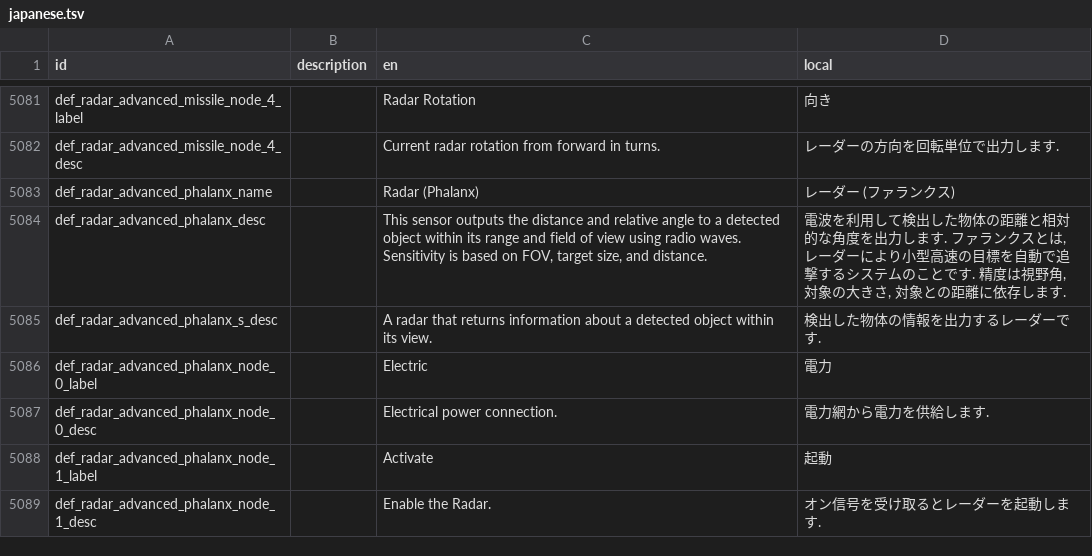
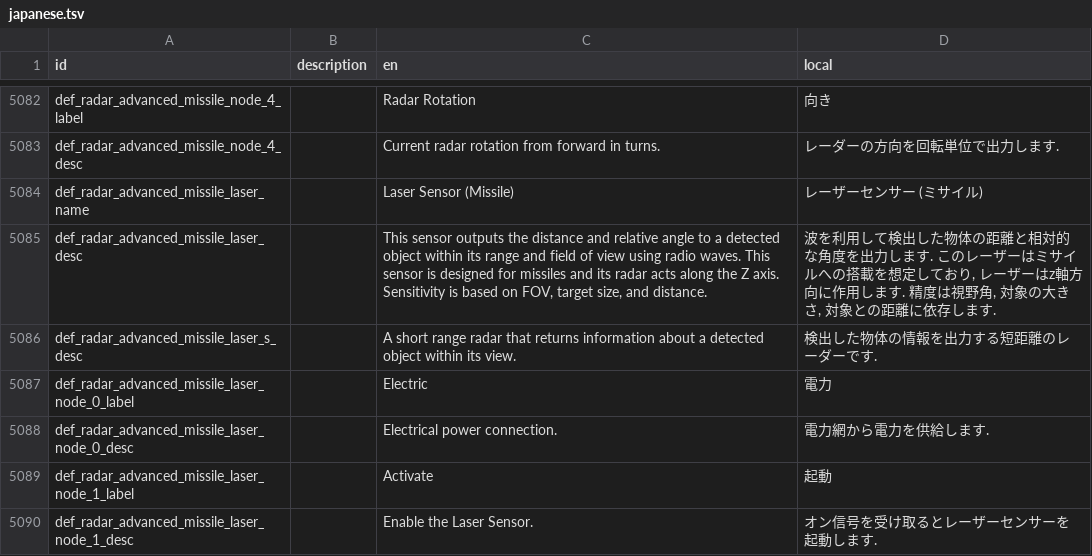
Before and after one commit to Gakuto1112/Stormworks-JapaneseTranslation, a TSV file: japanese.tsv, drawn as a sheet; only a part is shown, gaps mark what is left out; the shorter side is filled out with more unchanged rows; the diff covers the shown part only.

```diff
--- a/japanese.tsv
+++ b/japanese.tsv
@@ -5082 +5083,8 @@ def_radar_advanced_missile_node_4_label		Radar Rotation	向き
 def_radar_advanced_missile_node_4_desc		Current radar rotation from forward in turns.	レーダーの方向を回転単位で出力します.
+def_radar_advanced_missile_laser_name		Laser Sensor (Missile)	レーザーセンサー (ミサイル)
+def_radar_advanced_missile_laser_desc		This sensor outputs the distance and relative angle to a detected object within its range and field of view using radio waves. This sensor is designed for missiles and its radar acts along the Z axis. Sensitivity is based on FOV, target size, and distance.	波を利用して検出した物体の距離と相対的な角度を出力します. このレーザーはミサイルへの搭載を想定しており, レーザーはz軸方向に作用します. 精度は視野角, 対象の大きさ, 対象との距離に依存します.
+def_radar_advanced_missile_laser_s_desc		A short range radar that returns information about a detected object within its view.	検出した物体の情報を出力する短距離のレーダーです.
+def_radar_advanced_missile_laser_node_0_label		Electric	電力
+def_radar_advanced_missile_laser_node_0_desc		Electrical power connection.	電力網から電力を供給します.
+def_radar_advanced_missile_laser_node_1_label		Activate	起動
+def_radar_advanced_missile_laser_node_1_desc		Enable the Laser Sensor.	オン信号を受け取るとレーザーセンサーを起動します.
```
Also changed, not shown: 7 added rows and 4 edited cells elsewhere in this file, 1 other file.
